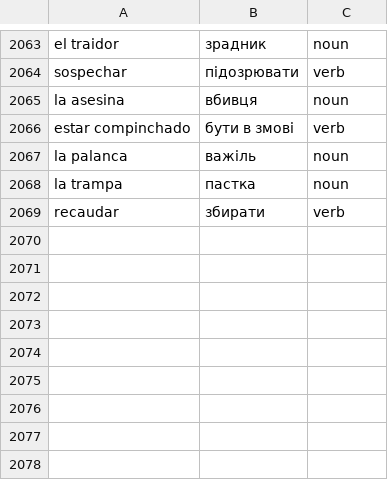
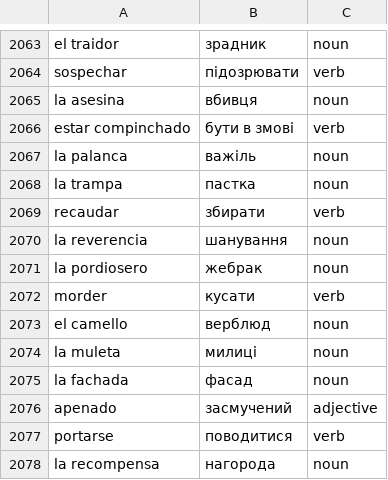
Before and after one commit to Alexander778/spanish-quiz-react, a CSV file: src/data/words.csv, drawn as a sheet; only a part is shown, gaps mark what is left out.

Commit message:
Update words

```diff
--- a/src/data/words.csv
+++ b/src/data/words.csv
@@ -2069 +2069,10 @@ la trampa,пастка,noun
 recaudar,збирати,verb
+la reverencia,шанування,noun
+la pordiosero,жебрак,noun
+morder,кусати,verb
+el camello,верблюд,noun
+la muleta,милиці,noun
+la fachada,фасад,noun
+apenado,засмучений,adjective
+portarse,поводитися,verb
+la recompensa,нагорода,noun
```
Also changed, not shown: 1 other file.
